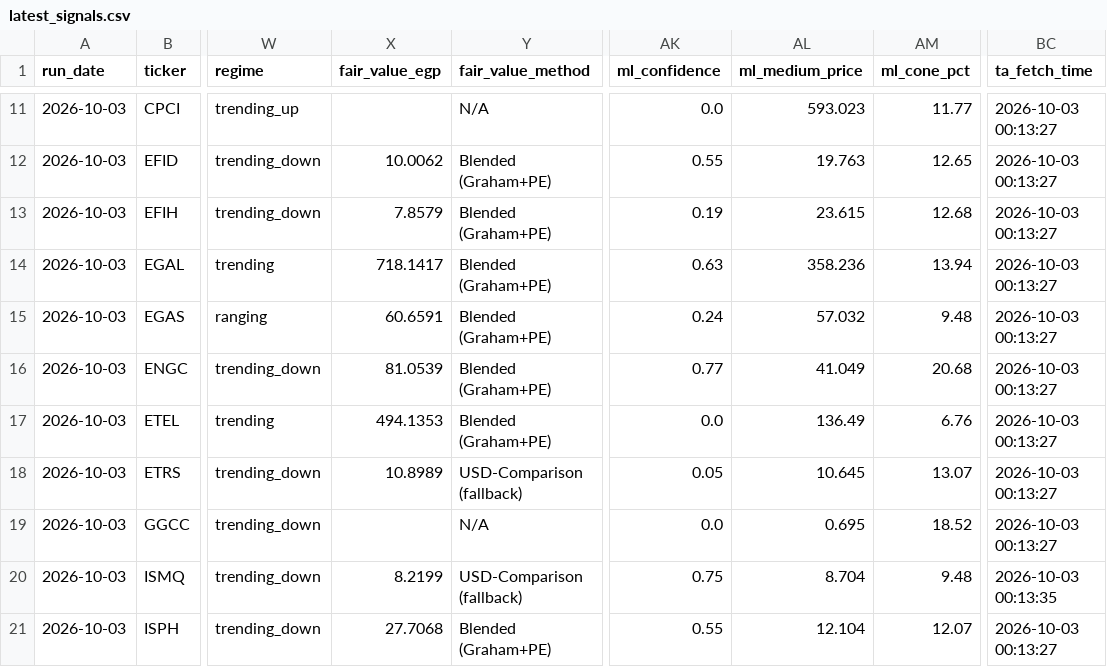
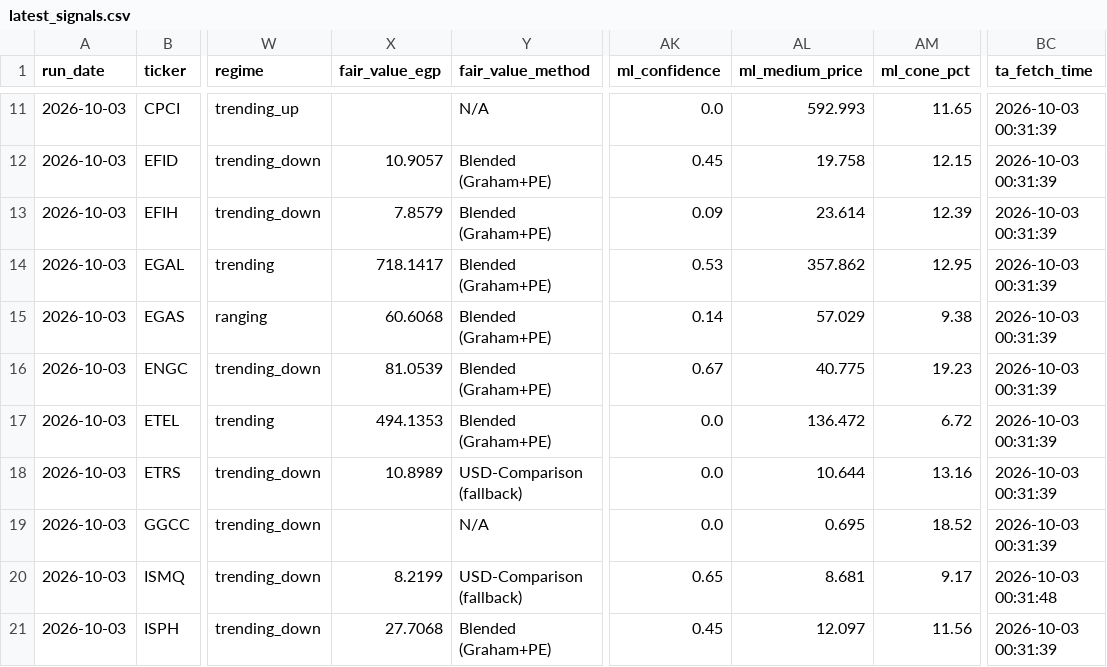
Before and after one commit to ARa2of/Egx-Signals, a CSV file: output/latest_signals.csv, drawn as a sheet; only a part is shown, gaps mark what is left out; the diff covers the shown part only; the diff names each change by its address in the sheet, - before the commit and + after, or states it on an @@ line.

```diff
--- a/output/latest_signals.csv
+++ b/output/latest_signals.csv
-AL11 (ml_medium_price): 593.023
+AL11 (ml_medium_price): 592.993
-AM11 (ml_cone_pct): 11.77
+AM11 (ml_cone_pct): 11.65
-BC11:BC19 (ta_fetch_time): 2026-10-03 00:13:27
+BC11:BC19 (ta_fetch_time): 2026-10-03 00:31:39
-X12 (fair_value_egp): 10.0062
+X12 (fair_value_egp): 10.9057
-AK12 (ml_confidence): 0.55
+AK12 (ml_confidence): 0.45
-AL12 (ml_medium_price): 19.763
+AL12 (ml_medium_price): 19.758
-AM12 (ml_cone_pct): 12.65
+AM12 (ml_cone_pct): 12.15
-AK13 (ml_confidence): 0.19
+AK13 (ml_confidence): 0.09
-AL13 (ml_medium_price): 23.615
+AL13 (ml_medium_price): 23.614
-AM13 (ml_cone_pct): 12.68
+AM13 (ml_cone_pct): 12.39
-AK14 (ml_confidence): 0.63
+AK14 (ml_confidence): 0.53
-AL14 (ml_medium_price): 358.236
+AL14 (ml_medium_price): 357.862
-AM14 (ml_cone_pct): 13.94
+AM14 (ml_cone_pct): 12.95
-X15 (fair_value_egp): 60.6591
+X15 (fair_value_egp): 60.6068
-AK15 (ml_confidence): 0.24
+AK15 (ml_confidence): 0.14
-AL15 (ml_medium_price): 57.032
+AL15 (ml_medium_price): 57.029
-AM15 (ml_cone_pct): 9.48
+AM15 (ml_cone_pct): 9.38
-AK16 (ml_confidence): 0.77
+AK16 (ml_confidence): 0.67
-AL16 (ml_medium_price): 41.049
+AL16 (ml_medium_price): 40.775
-AM16 (ml_cone_pct): 20.68
+AM16 (ml_cone_pct): 19.23
-AL17 (ml_medium_price): 136.49
+AL17 (ml_medium_price): 136.472
-AM17 (ml_cone_pct): 6.76
+AM17 (ml_cone_pct): 6.72
-AK18 (ml_confidence): 0.05
+AK18 (ml_confidence): 0.0
-AL18 (ml_medium_price): 10.645
+AL18 (ml_medium_price): 10.644
-AM18 (ml_cone_pct): 13.07
+AM18 (ml_cone_pct): 13.16
-AK20 (ml_confidence): 0.75
+AK20 (ml_confidence): 0.65
-AL20 (ml_medium_price): 8.704
+AL20 (ml_medium_price): 8.681
-AM20 (ml_cone_pct): 9.48
+AM20 (ml_cone_pct): 9.17
-BC20 (ta_fetch_time): 2026-10-03 00:13:35
+BC20 (ta_fetch_time): 2026-10-03 00:31:48
-AK21 (ml_confidence): 0.55
+AK21 (ml_confidence): 0.45
-AL21 (ml_medium_price): 12.104
+AL21 (ml_medium_price): 12.097
-AM21 (ml_cone_pct): 12.07
+AM21 (ml_cone_pct): 11.56
-BC21 (ta_fetch_time): 2026-10-03 00:13:27
+BC21 (ta_fetch_time): 2026-10-03 00:31:39
```
Also changed, not shown: 129 edited cells elsewhere in this file, 3 other files.
